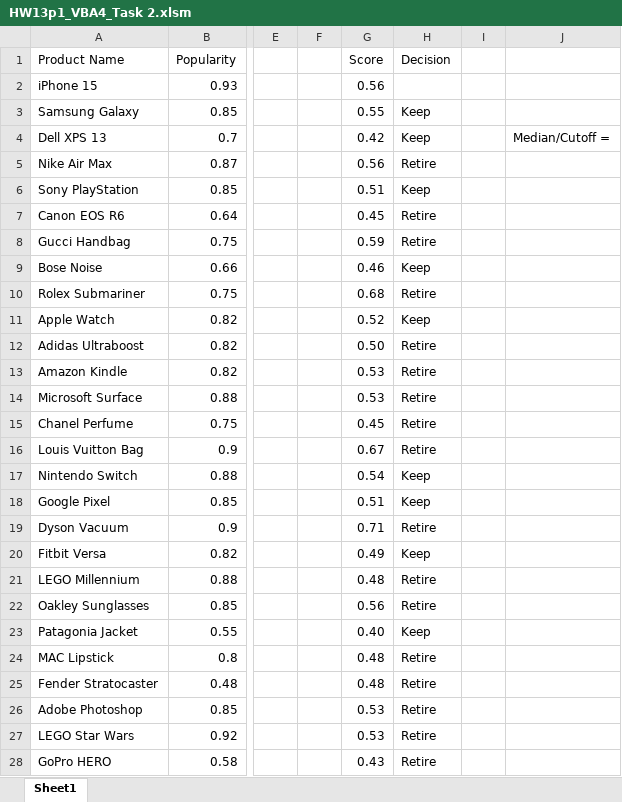
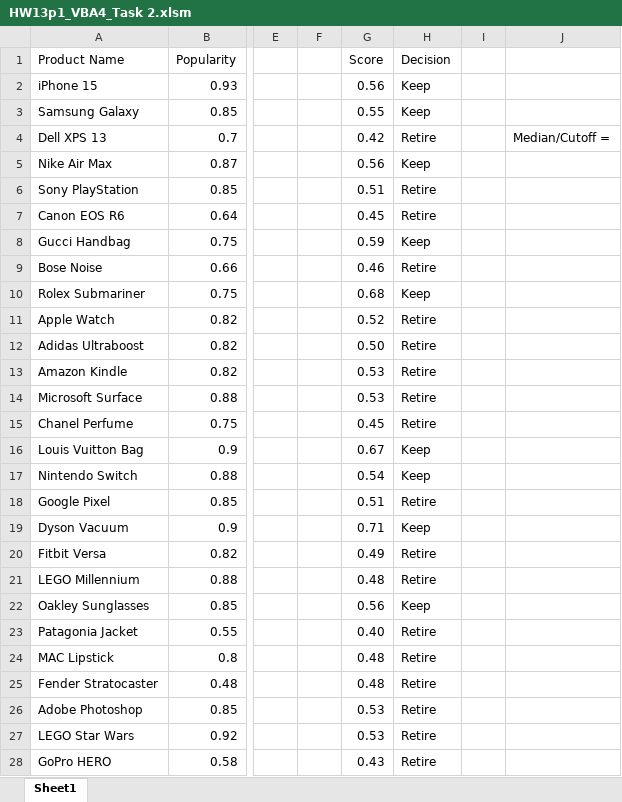
Before and after one commit to bhalgatarnav/Visual-Basic-Application, an Excel workbook: Array and Functions/Challenge/HW13p1_VBA4_Task 2.xlsm, sheet Sheet1, drawn as a sheet; only a part is shown, gaps mark what is left out; values as stored, in another font and other column widths than the file's, no cell formats; the diff covers the shown part only; the diff names each change by its address in the sheet, - before the commit and + after, or states it on an @@ line.

```diff
--- a/Array and Functions/Challenge/HW13p1_VBA4_Task 2.xlsm (sheet Sheet1)
+++ b/Array and Functions/Challenge/HW13p1_VBA4_Task 2.xlsm (sheet Sheet1)
-H2 (Decision): (empty)
+H2 (Decision): Keep
-H4 (Decision): Keep
+H4 (Decision): Retire
-H5 (Decision): Retire
+H5 (Decision): Keep
-H6 (Decision): Keep
+H6 (Decision): Retire
-H8 (Decision): Retire
+H8 (Decision): Keep
-H9 (Decision): Keep
+H9 (Decision): Retire
-H10 (Decision): Retire
+H10 (Decision): Keep
-H11 (Decision): Keep
+H11 (Decision): Retire
-H16 (Decision): Retire
+H16 (Decision): Keep
-H18 (Decision): Keep
+H18 (Decision): Retire
-H19 (Decision): Retire
+H19 (Decision): Keep
-H20 (Decision): Keep
+H20 (Decision): Retire
-H22 (Decision): Retire
+H22 (Decision): Keep
-H23 (Decision): Keep
+H23 (Decision): Retire
```
Also changed, not shown: 20 edited cells elsewhere in this sheet, cell formats, 3 other files.
